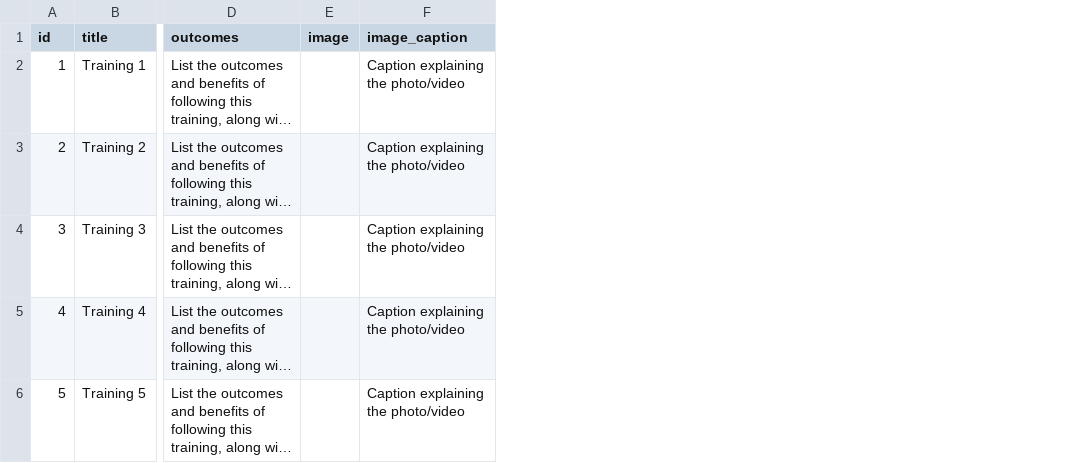
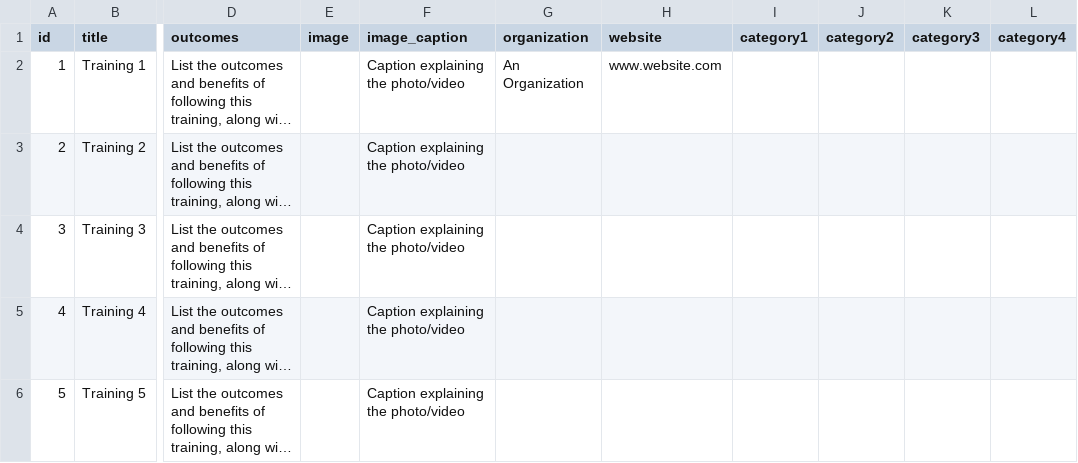
Before and after one commit to autismdrive/autismdrive, a CSV file: backend/example_data/trainings.csv, drawn as a sheet; only a part is shown, gaps mark what is left out; long unchanged cells end in …; the diff names each change by its address in the sheet, - before the commit and + after, or states it on an @@ line.

Commit message:
update study and training example data for additional fields. update schema to show the related organization on resource, study, and training. update dataloader to create or link to existing organizations when loading resources, studies, and trainings.

```diff
--- a/backend/example_data/trainings.csv
+++ b/backend/example_data/trainings.csv
+column G (organization), row 2: An Organization
+column H (website), row 2: www.website.com
+column I (category1), empty
+column J (category2), empty
+column K (category3), empty
+column L (category4), empty
```
Also changed, not shown: backend/example_data/studies.csv, 2 other files.
